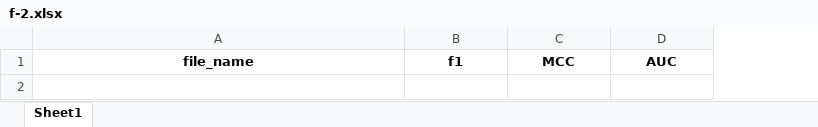
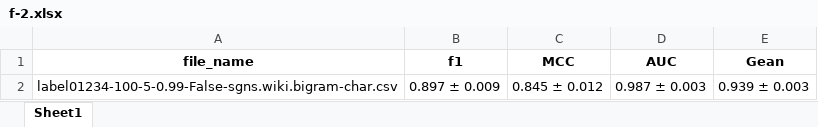
Before and after one commit to Ba-YH/fraud, an Excel workbook: backend/f-2.xlsx, sheet Sheet1, drawn as a sheet; values as stored, in another font and other column widths than the file's, no borders; the diff names each change by its address in the sheet, - before the commit and + after, or states it on an @@ line.

```diff
--- a/backend/f-2.xlsx (sheet Sheet1)
+++ b/backend/f-2.xlsx (sheet Sheet1)
+column E (Gean), empty
+row 2: label01234-100-5-0.99-False-sgns.wiki.bigram-char.csv | 0.897 ± 0.009 | 0.845 ± 0.012 | 0.987 ± 0.003 | 0.939 ± 0.003
```
Also changed, not shown: 9 other files.
